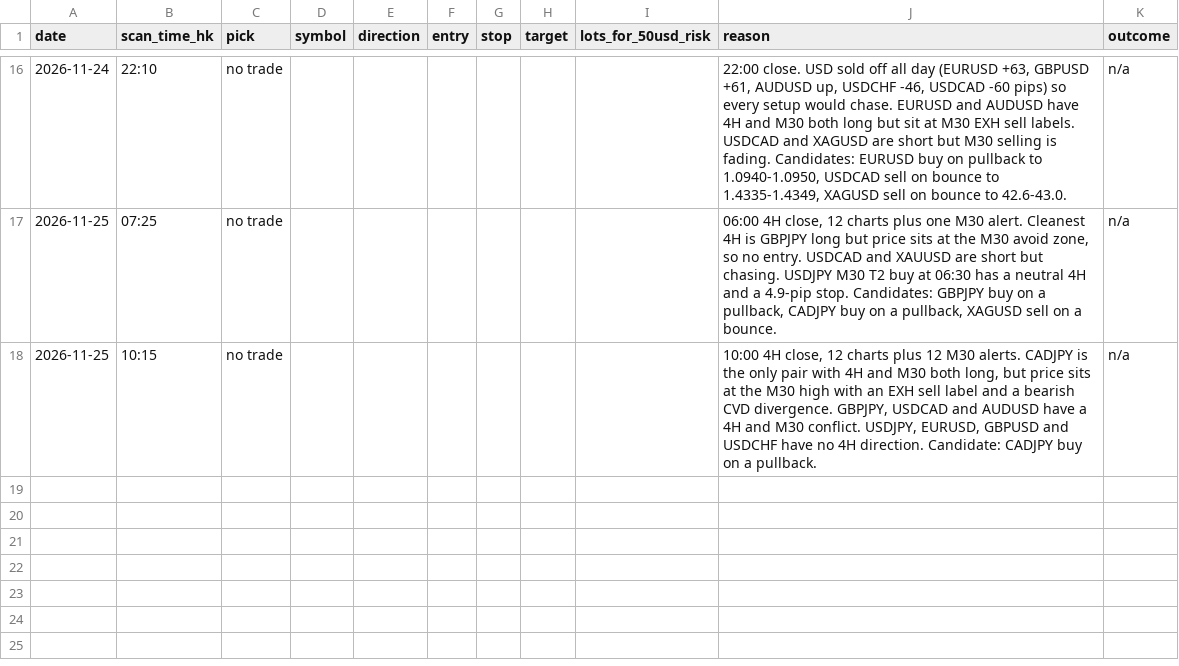
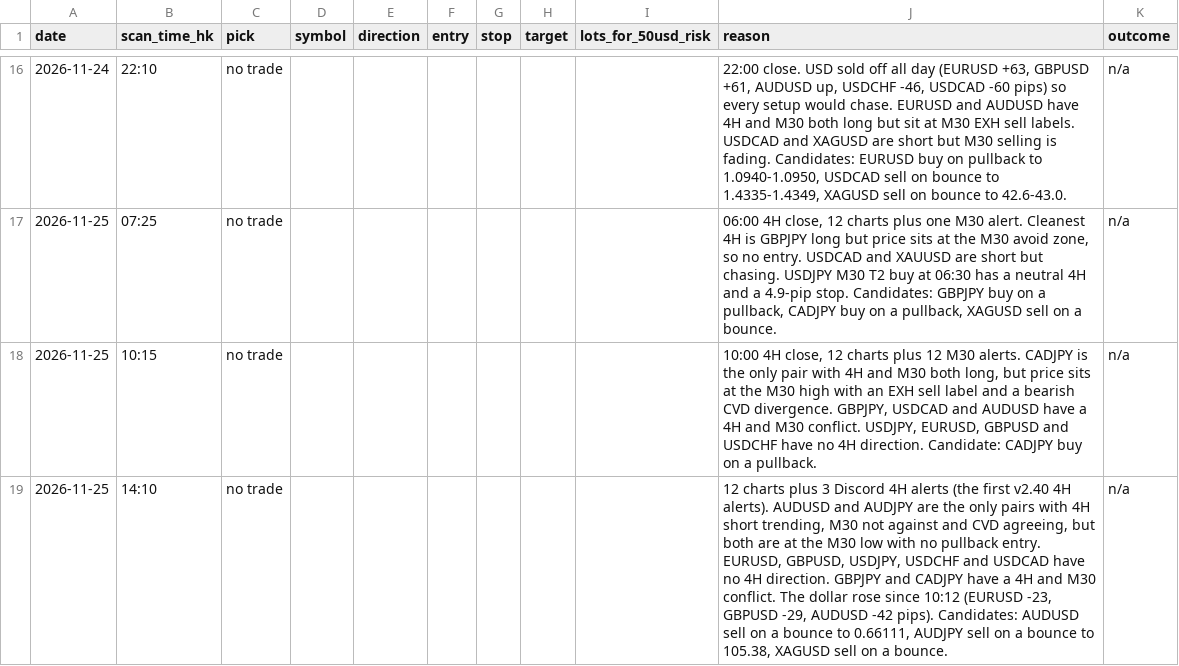
Before and after one commit to DeeNiece/vep, a CSV file: journal/data/picks.csv, drawn as a sheet; only a part is shown, gaps mark what is left out; the diff names each change by its address in the sheet, - before the commit and + after, or states it on an @@ line.

```diff
--- a/journal/data/picks.csv
+++ b/journal/data/picks.csv
+row 19: 2026-11-25 | 14:10 | no trade |  |  |  |  |  |  | 12 charts plus 3 Discord 4H alerts (the first v2.40 4H alerts). AUDUSD and AUDJPY are the only pairs with 4H short trending, M30 not against and CVD agreeing, but both are at the M30 low with no pullback entry. EURUSD, GBPUSD, USDJPY, USDCHF and USDCAD have no 4H direction. GBPJPY and CADJPY have a 4H and M30 conflict. The dollar rose since 10:12 (EURUSD -23, GBPUSD -29, AUDUSD -42 pips). Candidates: AUDUSD sell on a bounce to 0.66111, AUDJPY sell on a bounce to 105.38, XAGUSD sell on a bounce. | n/a
```
Also changed, not shown: 4 other files.
